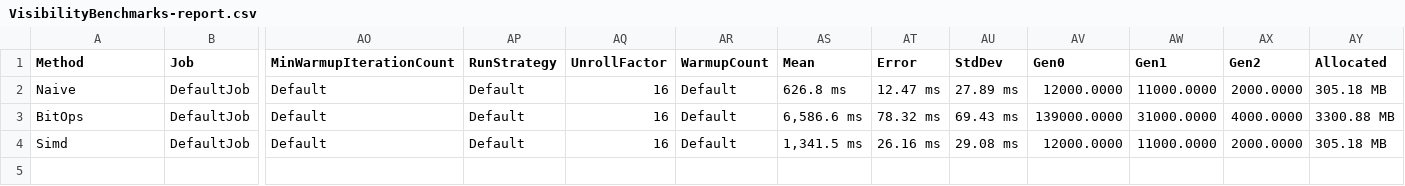
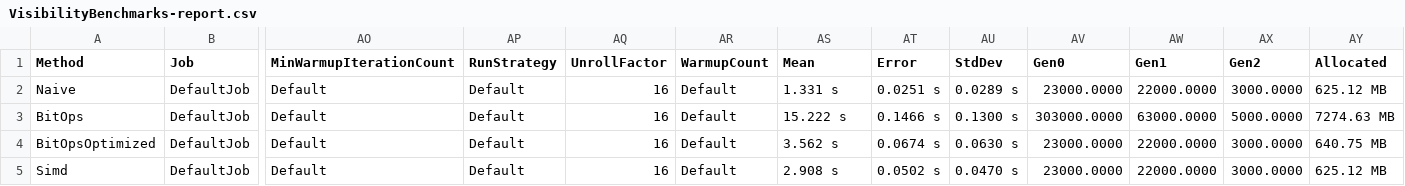
Before and after one commit to nicolas-goyon/Voxel-Mesh-Optimization-Library, a CSV file: VoxelMeshOptimizerLibrary/examples/ConsoleAppExample/BenchmarkDotNet.Artifacts/results/VisibilityBenchmarks-report.csv, drawn as a sheet; only a part is shown, gaps mark what is left out; addresses are those after the commit; rows hold the shown columns only; the diff names each change by its address in the sheet, - before the commit and + after, or states it on an @@ line.

```diff
--- a/VoxelMeshOptimizerLibrary/examples/ConsoleAppExample/BenchmarkDotNet.Artifacts/results/VisibilityBenchmarks-report.csv
+++ b/VoxelMeshOptimizerLibrary/examples/ConsoleAppExample/BenchmarkDotNet.Artifacts/results/VisibilityBenchmarks-report.csv
-AS2 (Mean): 626.8 ms
+AS2 (Mean): 1.331 s
-AT2 (Error): 12.47 ms
+AT2 (Error): 0.0251 s
-AU2 (StdDev): 27.89 ms
+AU2 (StdDev): 0.0289 s
-AV2 (Gen0): 12000.0000
+AV2 (Gen0): 23000.0000
-AW2 (Gen1): 11000.0000
+AW2 (Gen1): 22000.0000
-AX2 (Gen2): 2000.0000
+AX2 (Gen2): 3000.0000
-AY2 (Allocated): 305.18 MB
+AY2 (Allocated): 625.12 MB
-AS3 (Mean): 6,586.6 ms
+AS3 (Mean): 15.222 s
-AT3 (Error): 78.32 ms
+AT3 (Error): 0.1466 s
-AU3 (StdDev): 69.43 ms
+AU3 (StdDev): 0.1300 s
-AV3 (Gen0): 139000.0000
+AV3 (Gen0): 303000.0000
-AW3 (Gen1): 31000.0000
+AW3 (Gen1): 63000.0000
-AX3 (Gen2): 4000.0000
+AX3 (Gen2): 5000.0000
-AY3 (Allocated): 3300.88 MB
+AY3 (Allocated): 7274.63 MB
+row 4: BitOpsOptimized | DefaultJob | Default | Default | 16 | Default | 3.562 s | 0.0674 s | 0.0630 s | 23000.0000 | 22000.0000 | 3000.0000 | 640.75 MB
-AS5 (Mean): 1,341.5 ms
+AS5 (Mean): 2.908 s
-AT5 (Error): 26.16 ms
+AT5 (Error): 0.0502 s
-AU5 (StdDev): 29.08 ms
+AU5 (StdDev): 0.0470 s
-AV5 (Gen0): 12000.0000
+AV5 (Gen0): 23000.0000
-AW5 (Gen1): 11000.0000
+AW5 (Gen1): 22000.0000
-AX5 (Gen2): 2000.0000
+AX5 (Gen2): 3000.0000
-AY5 (Allocated): 305.18 MB
+AY5 (Allocated): 625.12 MB
```
Also changed, not shown: 8 other files.
